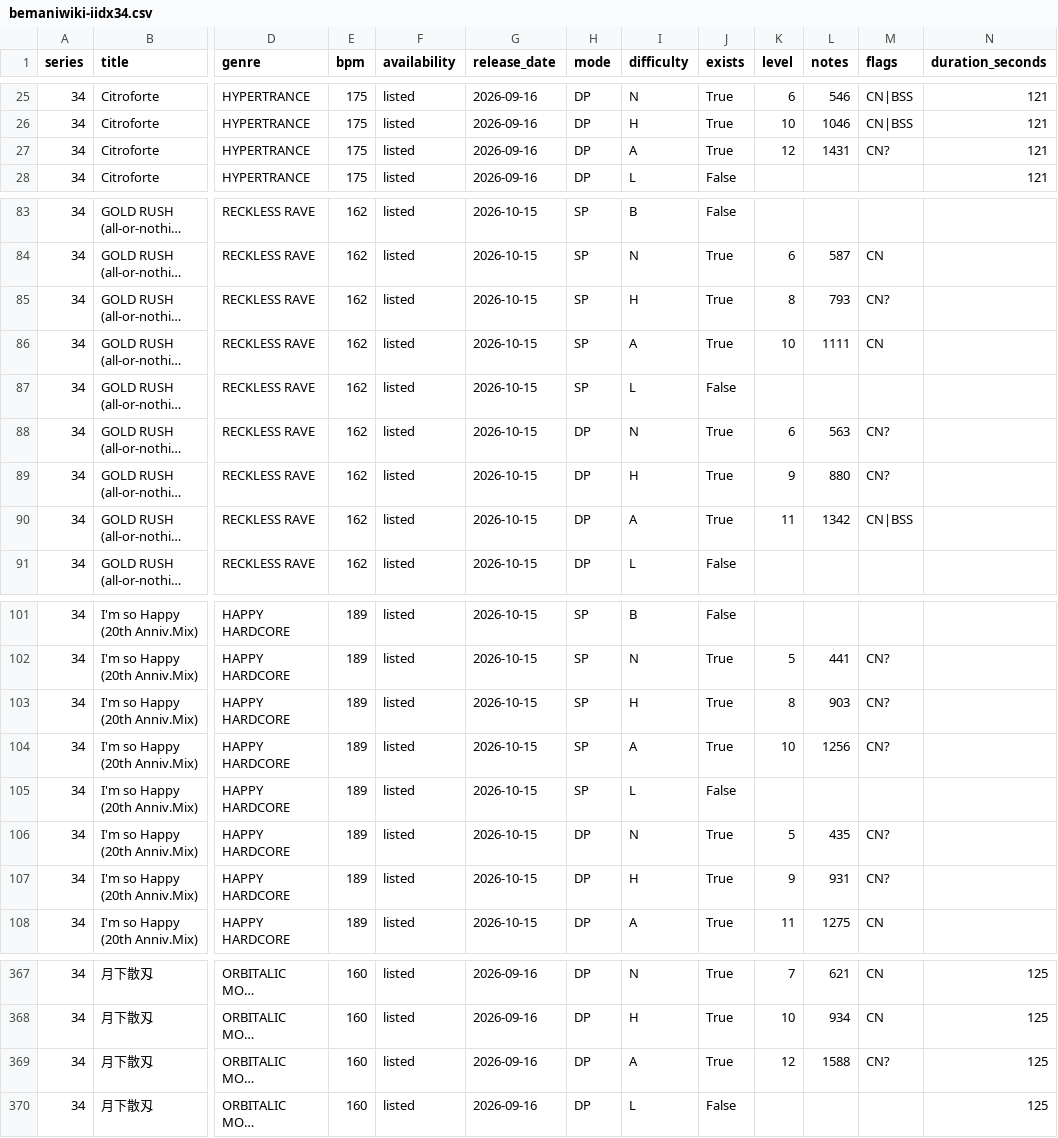
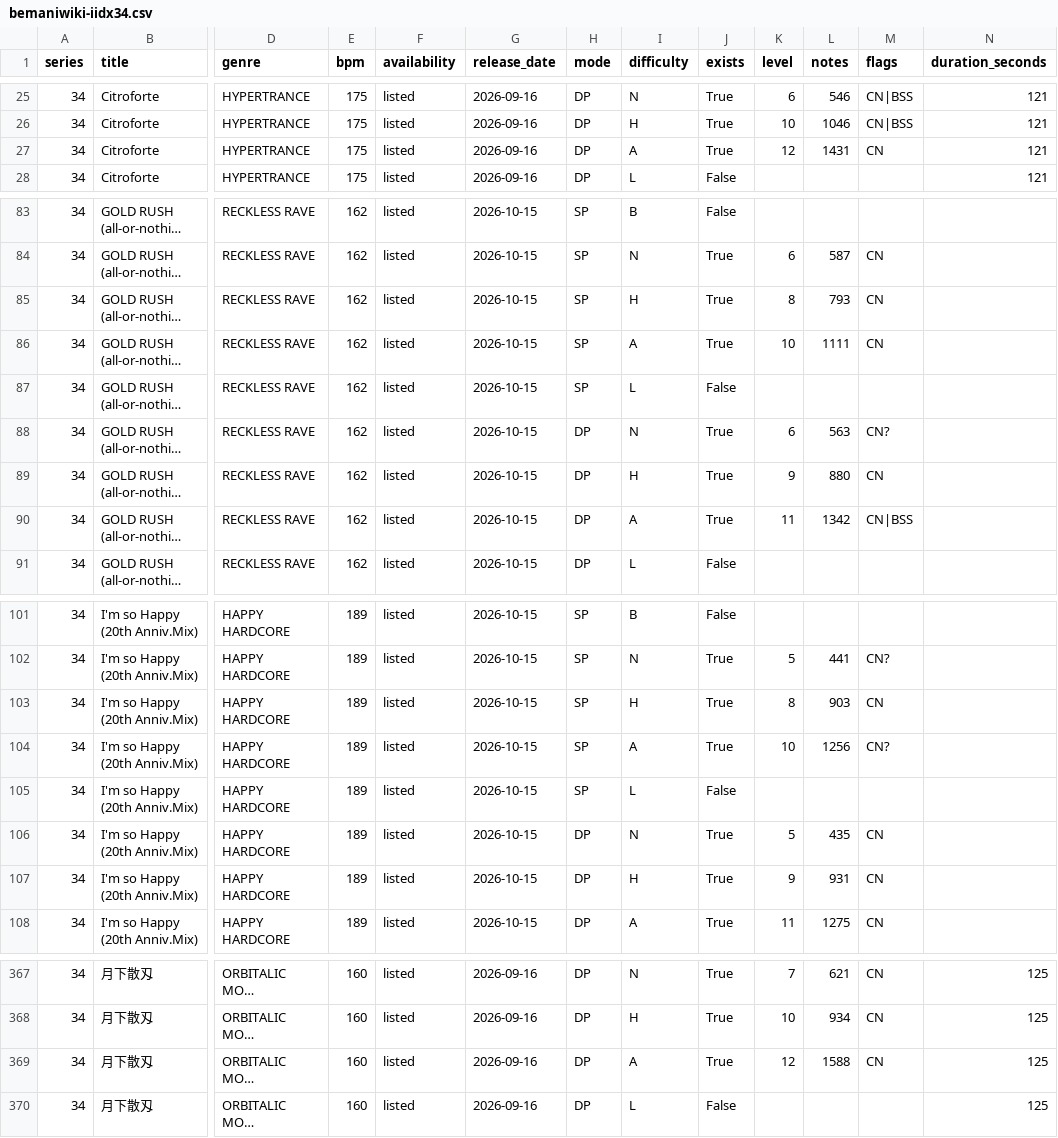
Before and after one commit to MASA-6cha/iidx-song-data, a CSV file: data/bemaniwiki-iidx34.csv, drawn as a sheet; only a part is shown, gaps mark what is left out; long unchanged cells end in …; the diff names each change by its address in the sheet, - before the commit and + after, or states it on an @@ line.

```diff
--- a/data/bemaniwiki-iidx34.csv
+++ b/data/bemaniwiki-iidx34.csv
-M27 (flags): CN?
+M27 (flags): CN
-M85 (flags): CN?
+M85 (flags): CN
-M89 (flags): CN?
+M89 (flags): CN
-M103 (flags): CN?
+M103 (flags): CN
-M106:M107 (flags): CN?
+M106:M107 (flags): CN
-M369 (flags): CN?
+M369 (flags): CN
```
Also changed, not shown: 2 other files.
